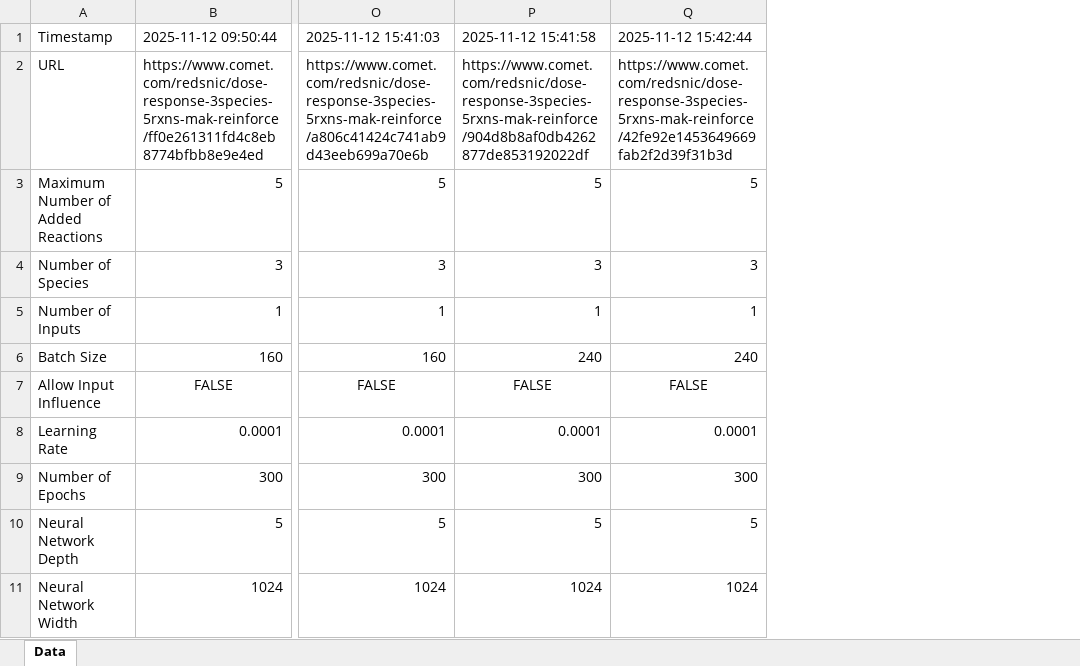
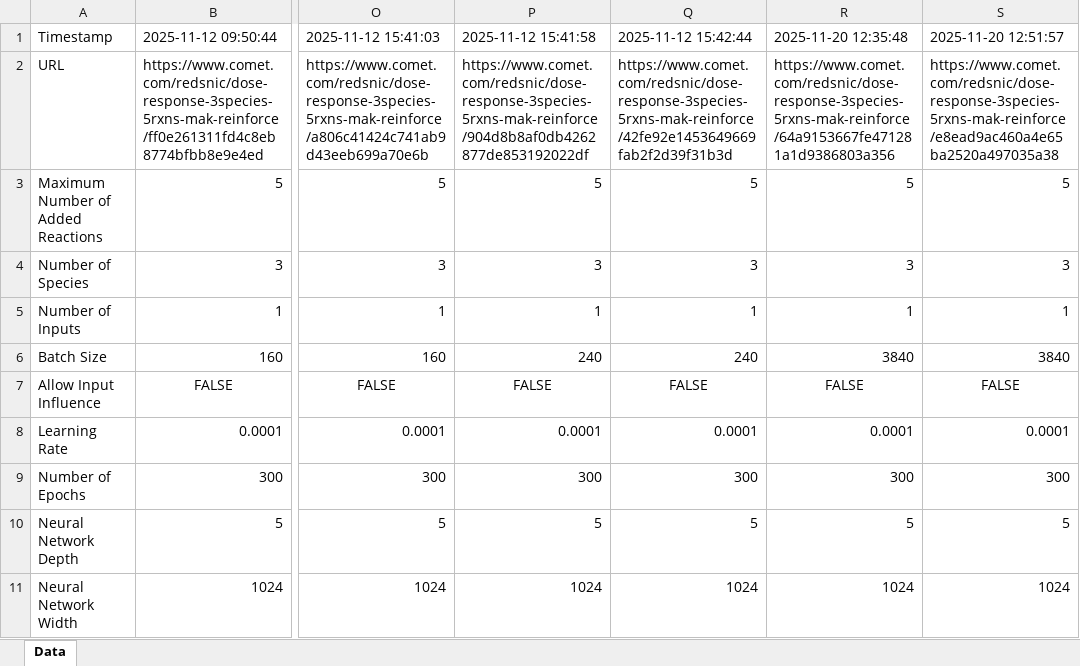
Before and after one commit to Maurice-Filo/GenAI-Net, an Excel workbook: apps_Maurice_MAK_REINFORCE/dose_response_3species_5rxns/dose_response_3species_5rxns_MAK_REINFORCE.xlsx, sheet Data, drawn as a sheet; only a part is shown, gaps mark what is left out; values as stored, in another font and other column widths than the file's, no borders; the diff names each change by its address in the sheet, - before the commit and + after, or states it on an @@ line.

```diff
--- a/apps_Maurice_MAK_REINFORCE/dose_response_3species_5rxns/dose_response_3species_5rxns_MAK_REINFORCE.xlsx (sheet Data)
+++ b/apps_Maurice_MAK_REINFORCE/dose_response_3species_5rxns/dose_response_3species_5rxns_MAK_REINFORCE.xlsx (sheet Data)
+column R, rows 1-11: 2025-11-20 12:35:48 | https://www.comet.com/redsnic/dose-response-3species-5rxns-mak-reinforce/64a9153667fe471281a1d9386803a356 | 5 | 3 | 1 | 3840 | FALSE | 0.0001 | 300 | 5 | 1024
+column S, rows 1-11: 2025-11-20 12:51:57 | https://www.comet.com/redsnic/dose-response-3species-5rxns-mak-reinforce/e8ead9ac460a4e65ba2520a497035a38 | 5 | 3 | 1 | 3840 | FALSE | 0.0001 | 300 | 5 | 1024
```
Also changed, not shown: apps_MAK_PPO/RPA_3species_5rxns/RPA_3species_5rxns_MAK_PPO.xlsx, apps_Maurice_MAK_REINFORCE/multistability_2species_5rxns_no_input_observation/multistability_2species_5rxns_MAK_REINFORCE.xlsx, 18 other files.
